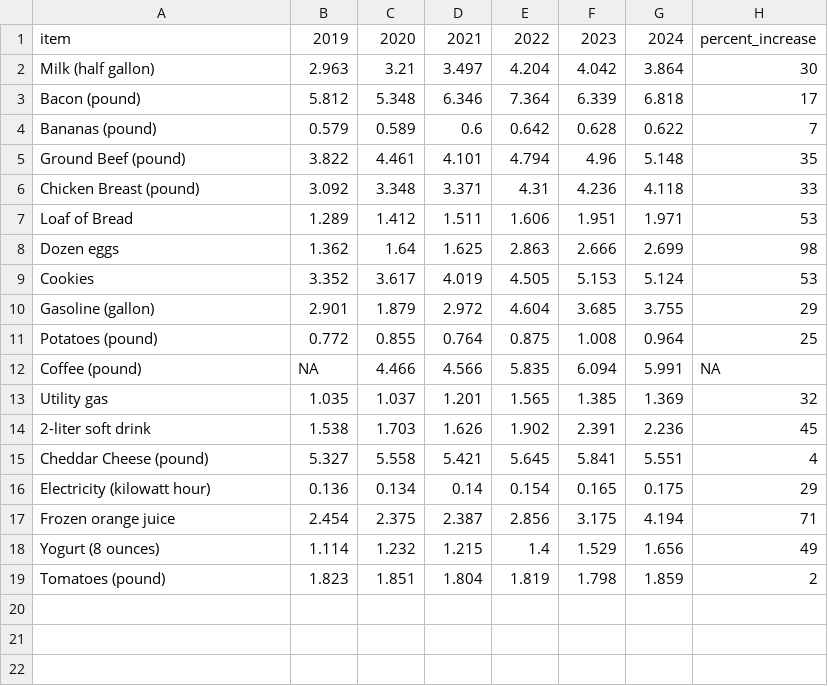
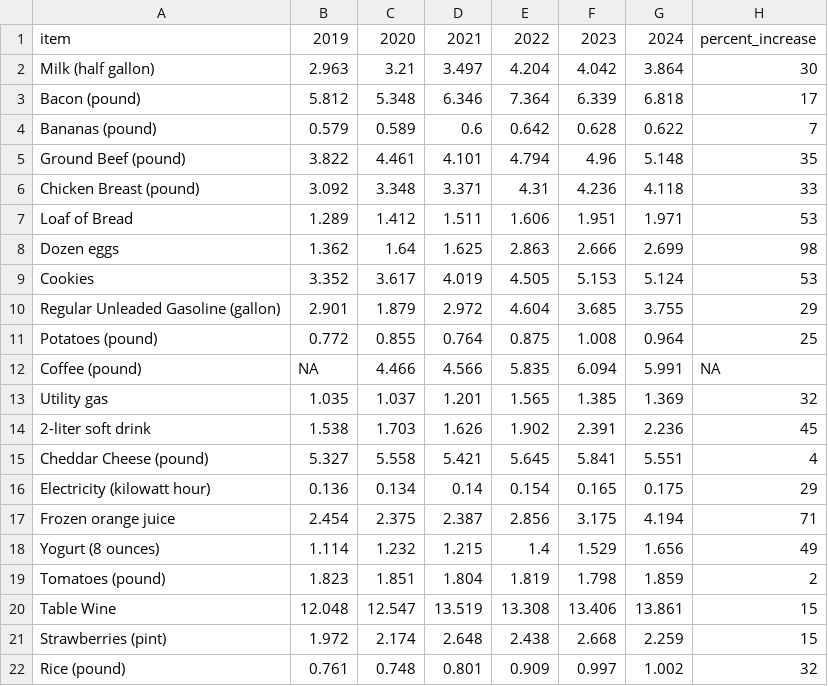
Before and after one commit to cbs-news-data/price_tracker, a CSV file: data/prices_pivot_table.csv, drawn as a sheet.

Commit message:
Update data, items, code

```diff
--- a/data/prices_pivot_table.csv
+++ b/data/prices_pivot_table.csv
@@ -9,3 +9,3 @@ Dozen eggs,1.362,1.64,1.625,2.863,2.666,2.699,98
 Cookies,3.352,3.617,4.019,4.505,5.153,5.124,53
-Gasoline (gallon),2.901,1.879,2.972,4.604,3.685,3.755,29
+Regular Unleaded Gasoline (gallon),2.901,1.879,2.972,4.604,3.685,3.755,29
 Potatoes (pound),0.772,0.855,0.764,0.875,1.008,0.964,25
@@ -19 +19,4 @@ Yogurt (8 ounces),1.114,1.232,1.215,1.4,1.529,1.656,49
 Tomatoes (pound),1.823,1.851,1.804,1.819,1.798,1.859,2
+Table Wine,12.048,12.547,13.519,13.308,13.406,13.861,15
+Strawberries (pint),1.972,2.174,2.648,2.438,2.668,2.259,15
+Rice (pound),0.761,0.748,0.801,0.909,0.997,1.002,32
```
Also changed, not shown: data/prices_pivot.csv, 2 other files.
